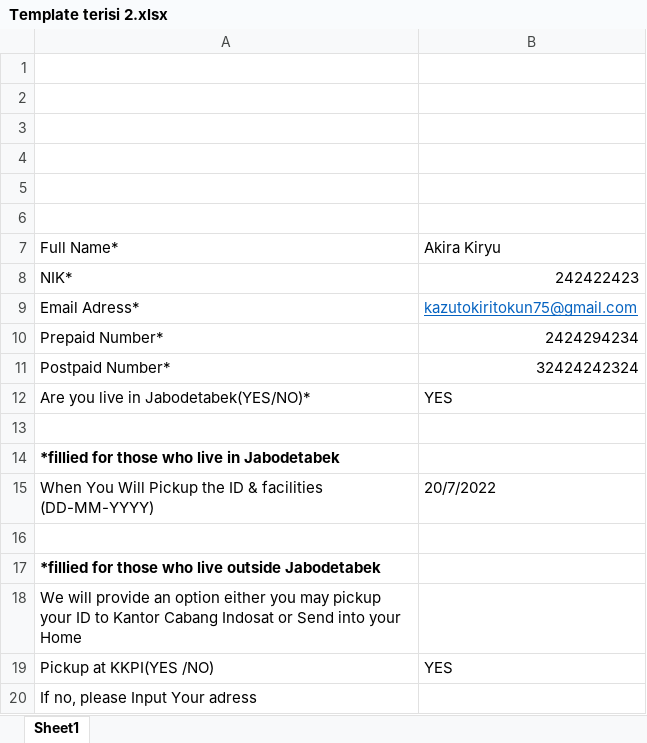
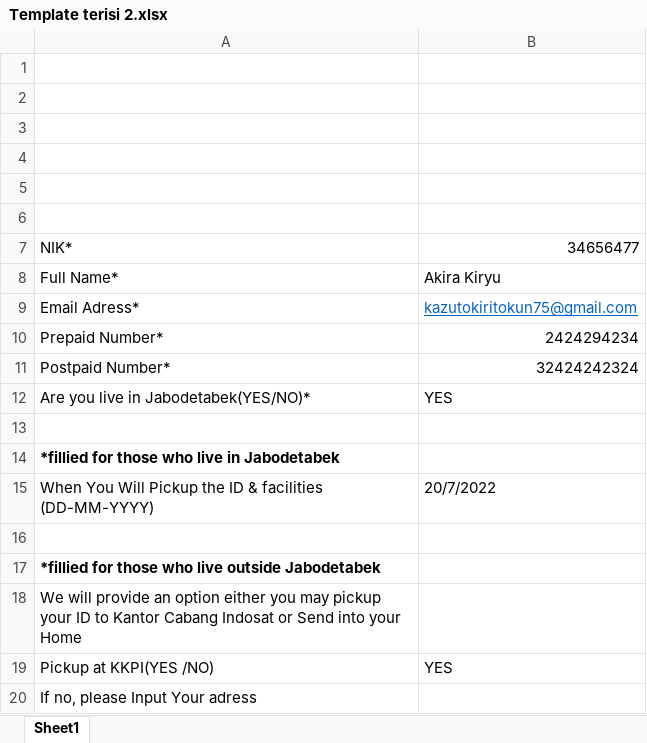
Before and after one commit to stevenkiryu/Onboarding-Employee-, an Excel workbook: Process 2/Attachment Picture/kazutokiritokun75@gmail.com/Template terisi 2.xlsx, sheet Sheet1, drawn as a sheet; values as stored, in another font and other column widths than the file's, no borders; charts and pictures not drawn; removed rows and columns are numbered as before the commit, all else as after; the diff names each change by its address in the sheet, - before the commit and + after, or states it on an @@ line.

```diff
--- a/Process 2/Attachment Picture/kazutokiritokun75@gmail.com/Template terisi 2.xlsx (sheet Sheet1)
+++ b/Process 2/Attachment Picture/kazutokiritokun75@gmail.com/Template terisi 2.xlsx (sheet Sheet1)
+row 7: NIK* | 34656477
-row 8: NIK* | 242422423
```
Also changed, not shown: Process 2/Attachment Picture/bluerei75@gmail.com/Template terisi 1.xlsx, 11 other files.
